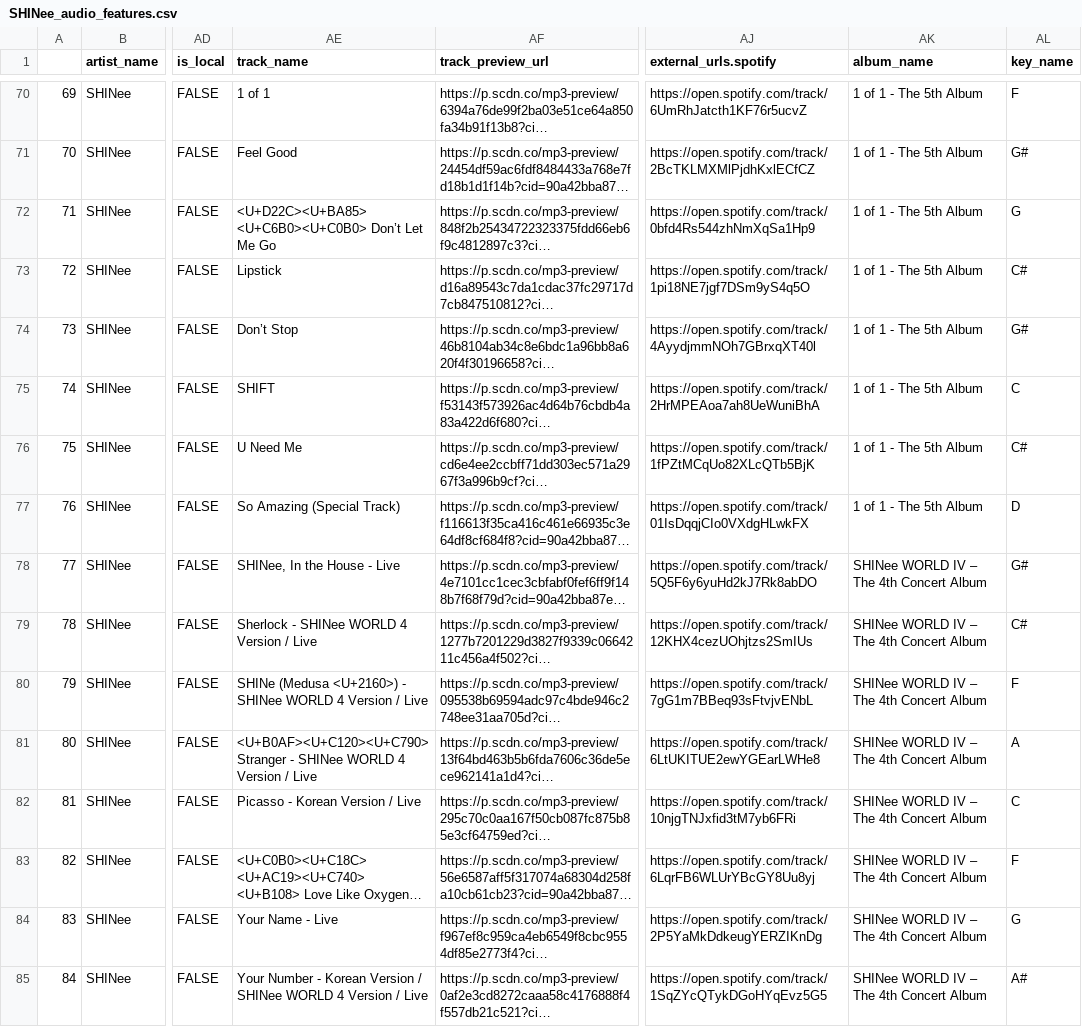
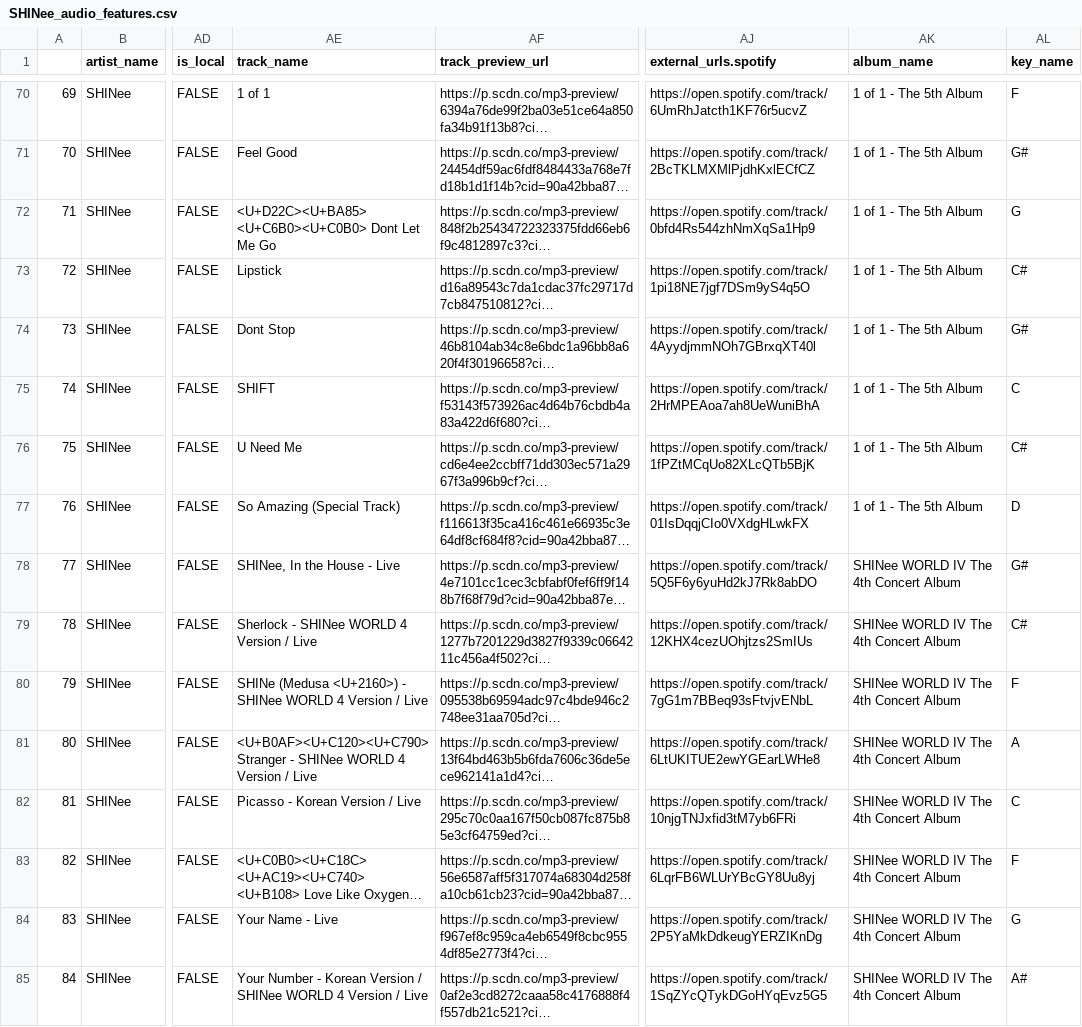
Before and after one commit to greeneyefirefly/Data607, a CSV file: Projects/tidyverse/SHINee_audio_features.csv (was Projects/SHINee_audio_features.csv), drawn as a sheet; only a part is shown, gaps mark what is left out; long unchanged cells end in …; the diff covers the shown part only; the diff names each change by its address in the sheet, - before the commit and + after, or states it on an @@ line.

Commit message:
Rename Projects/SHINee_audio_features.csv to Projects/tidyverse/SHINee_audio_features.csv

```diff
--- a/Projects/SHINee_audio_features.csv
+++ b/Projects/tidyverse/SHINee_audio_features.csv
-AE72 (track_name): <U+D22C><U+BA85> <U+C6B0><U+C0B0> Don’t Let Me…
+AE72 (track_name): <U+D22C><U+BA85> <U+C6B0><U+C0B0> Dont Let Me…
-AE74 (track_name): Don’t Stop
+AE74 (track_name): Dont Stop
-AK78:AK85 (album_name): SHINee WORLD IV – The 4th Concert Album
+AK78:AK85 (album_name): SHINee WORLD IV The 4th Concert Album
```
Also changed, not shown: 41 edited cells elsewhere in this file.
